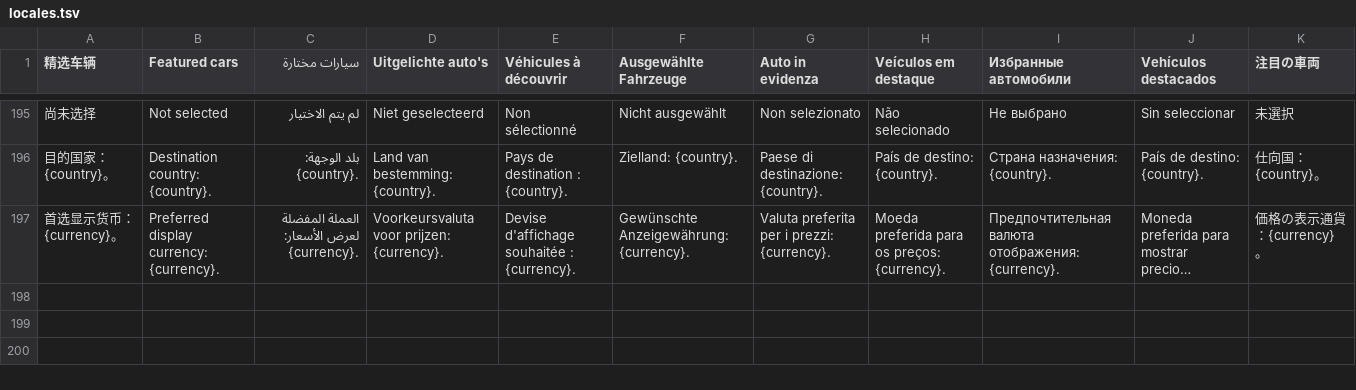
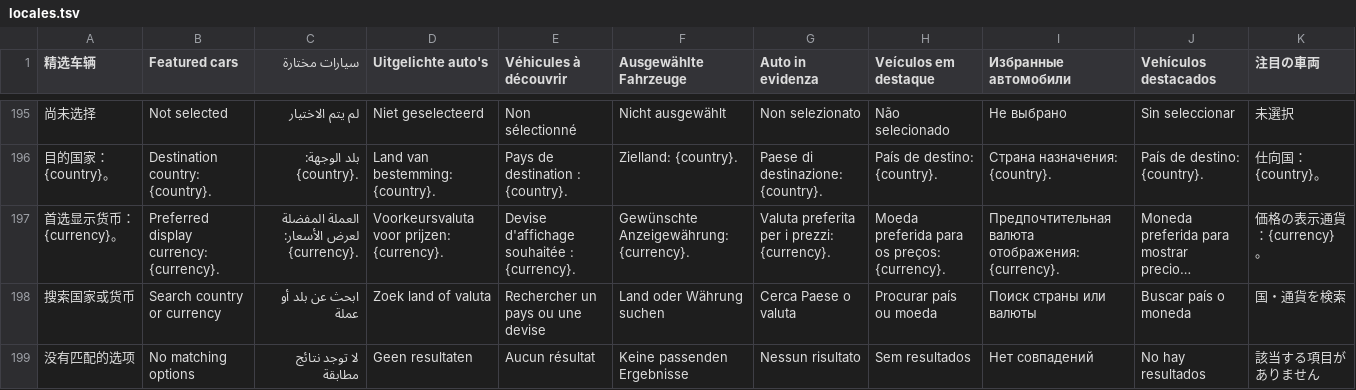
Before and after one commit to wodeyouxianghenhaoji-bot/megumi-car-website, a TSV file: megumi-site/tools/locales.tsv, drawn as a sheet; only a part is shown, gaps mark what is left out; long unchanged cells end in …; the diff names each change by its address in the sheet, - before the commit and + after, or states it on an @@ line.

Commit message:
Restore logo and transparent glass; center language and country currency choices

```diff
--- a/megumi-site/tools/locales.tsv
+++ b/megumi-site/tools/locales.tsv
+row 198: 搜索国家或货币 | Search country or currency | ابحث عن بلد أو عملة | Zoek land of valuta | Rechercher un pays ou une devise | Land oder Währung suchen | Cerca Paese o valuta | Procurar país ou moeda | Поиск страны или валюты | Buscar país o moneda | 国・通貨を検索
+row 199: 没有匹配的选项 | No matching options | لا توجد نتائج مطابقة | Geen resultaten | Aucun résultat | Keine passenden Ergebnisse | Nessun risultato | Sem resultados | Нет совпадений | No hay resultados | 該当する項目がありません
```
Also changed, not shown: 13 other files.
